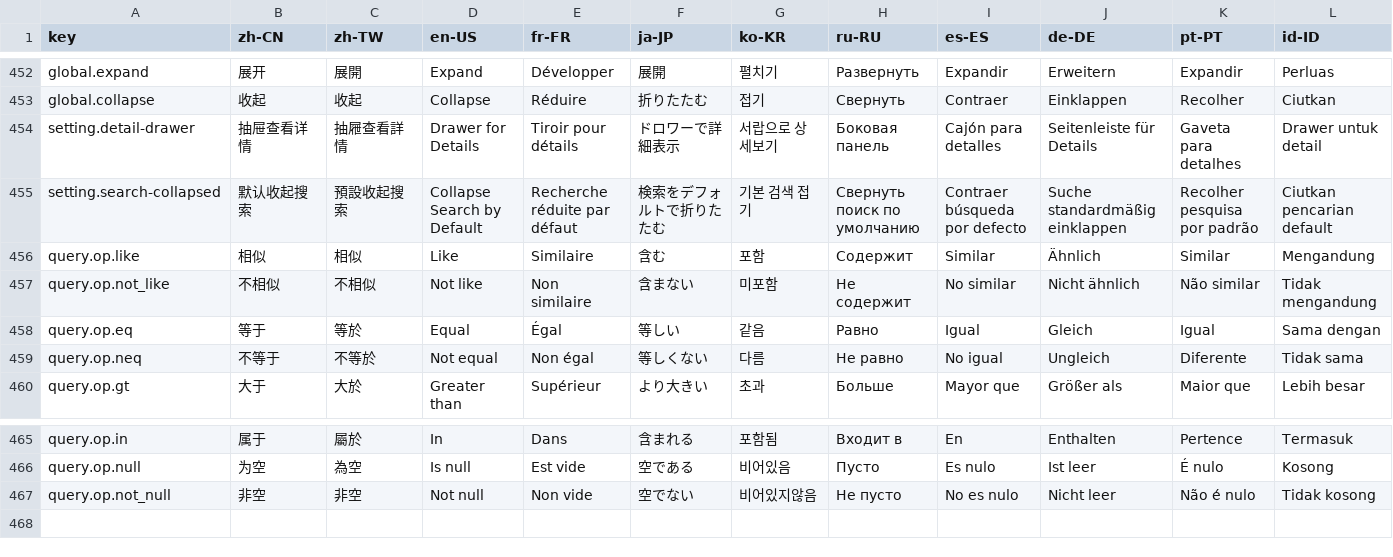
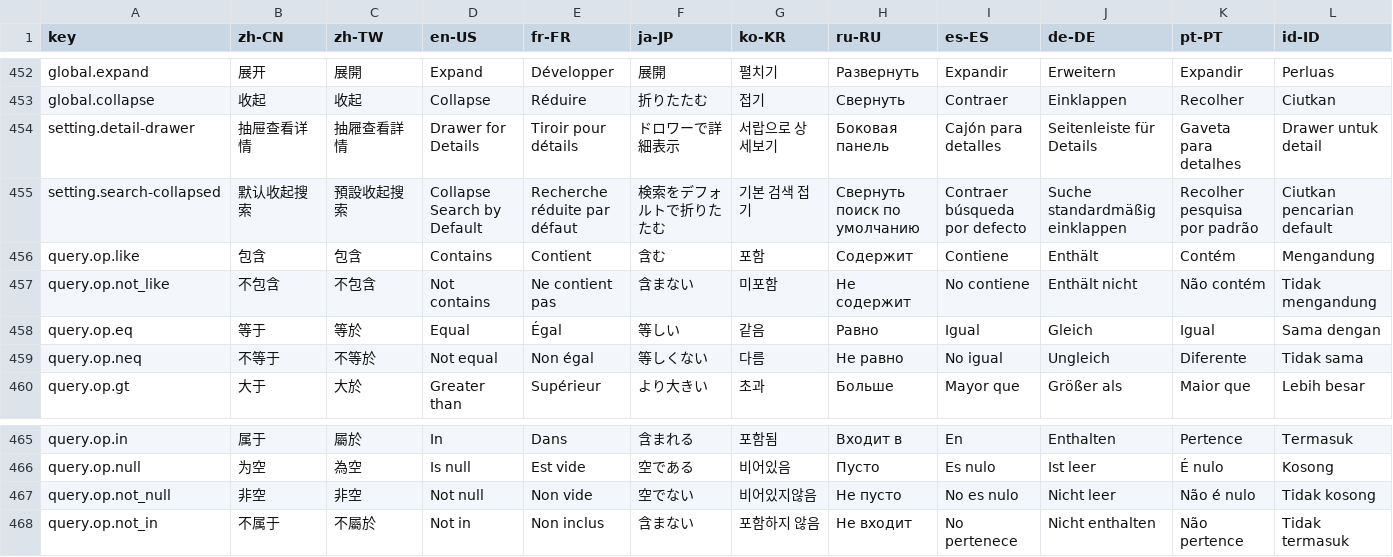
Before and after one commit to erupts/erupt-web, a CSV file: src/erupt.i18n.csv, drawn as a sheet; only a part is shown, gaps mark what is left out; rows hold the shown columns only; the diff names each change by its address in the sheet, - before the commit and + after, or states it on an @@ line.

Commit message:
feat: add `NOT_IN` operator support and update query operation logic
- Introduced `NOT_IN` operator in `erupt.vo.ts` to extend query capabilities.
- Updated `search.component.ts` for enhanced operator handling, including `NOT_IN`.
- Revised translations in i18n files for improved operator descriptions (`LIKE`, `NOT_LIKE`, etc.).
- Adjusted UI and logic for consistent operator management throughout the app.

```diff
--- a/src/erupt.i18n.csv
+++ b/src/erupt.i18n.csv
-B456 (zh-CN): 相似
+B456 (zh-CN): 包含
-C456 (zh-TW): 相似
+C456 (zh-TW): 包含
-D456 (en-US): Like
+D456 (en-US): Contains
-E456 (fr-FR): Similaire
+E456 (fr-FR): Contient
-I456 (es-ES): Similar
+I456 (es-ES): Contiene
-J456 (de-DE): Ähnlich
+J456 (de-DE): Enthält
-K456 (pt-PT): Similar
+K456 (pt-PT): Contém
-B457 (zh-CN): 不相似
+B457 (zh-CN): 不包含
-C457 (zh-TW): 不相似
+C457 (zh-TW): 不包含
-D457 (en-US): Not like
+D457 (en-US): Not contains
-E457 (fr-FR): Non similaire
+E457 (fr-FR): Ne contient pas
-I457 (es-ES): No similar
+I457 (es-ES): No contiene
-J457 (de-DE): Nicht ähnlich
+J457 (de-DE): Enthält nicht
-K457 (pt-PT): Não similar
+K457 (pt-PT): Não contém
+row 468: query.op.not_in | 不属于 | 不屬於 | Not in | Non inclus | 含まない | 포함하지 않음 | Не входит | No pertenece | Nicht enthalten | Não pertence | Tidak termasuk
```
Also changed, not shown: 3 other files.
